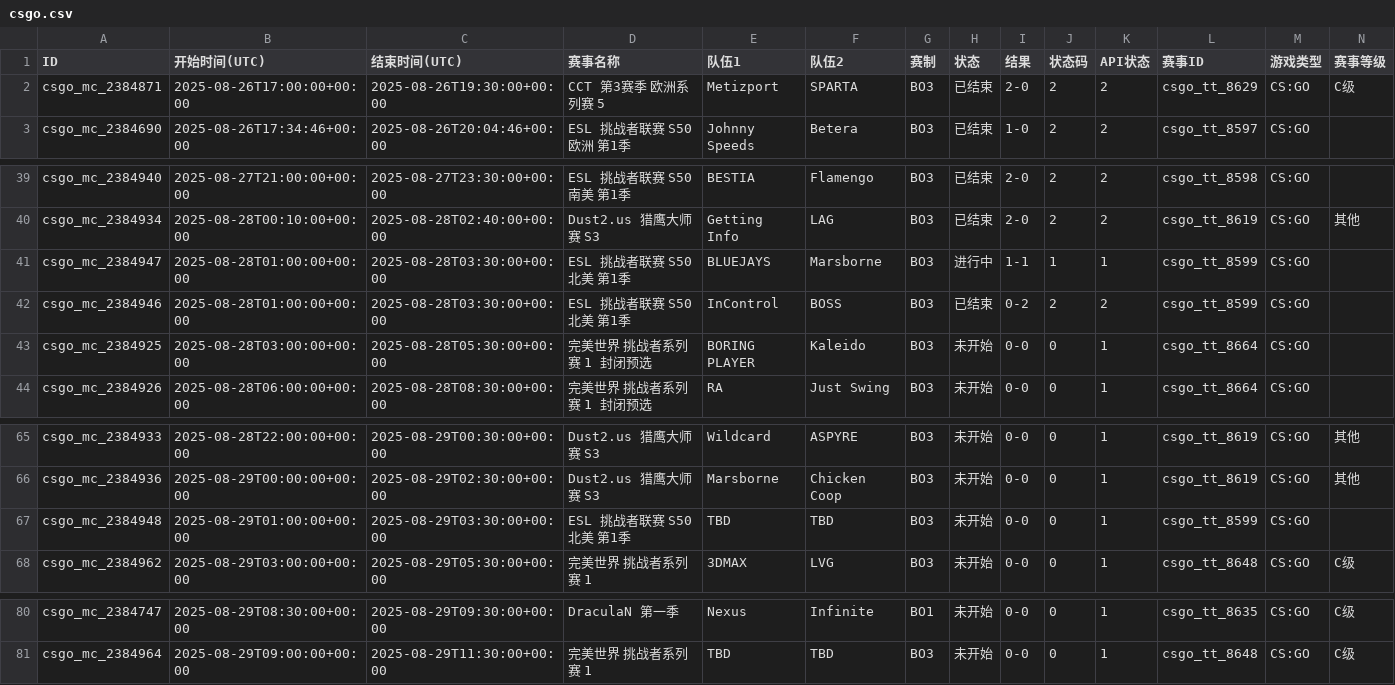
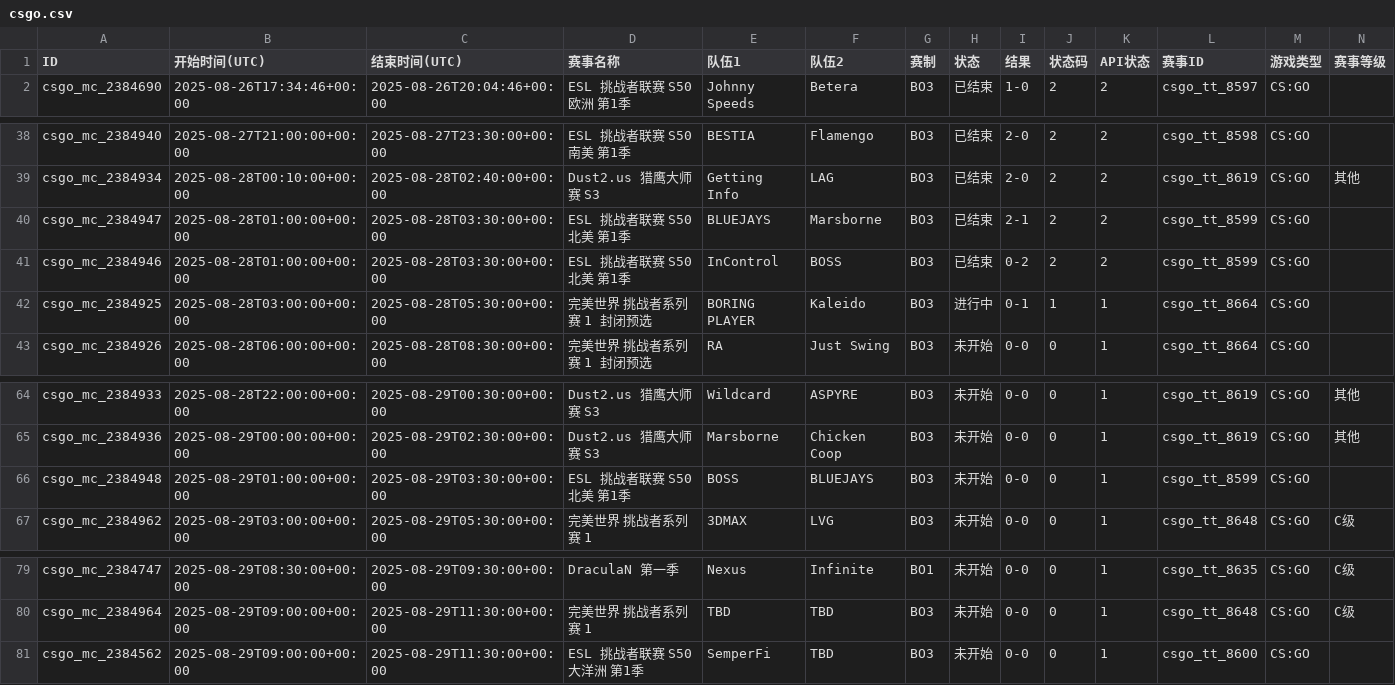
Before and after one commit to Miku196/a-ics, a CSV file: release/csgo/csgo.csv, drawn as a sheet; only a part is shown, gaps mark what is left out; removed rows and columns are numbered as before the commit, all else as after; rows hold the shown columns only; the diff names each change by its address in the sheet, - before the commit and + after, or states it on an @@ line.

```diff
--- a/release/csgo/csgo.csv
+++ b/release/csgo/csgo.csv
-row 2: csgo_mc_2384871 | 2025-08-26T17:00:00+00:00 | 2025-08-26T19:30:00+00:00 | CCT 第3赛季 欧洲系列赛 5 | Metizport | SPARTA | BO3 | 已结束 | 2-0 | 2 | 2 | csgo_tt_8629 | CS:GO | C级
-H40 (状态): 进行中
+H40 (状态): 已结束
-I40 (结果): 1-1
+I40 (结果): 2-1
-J40 (状态码): 1
+J40 (状态码): 2
-K40 (API状态): 1
+K40 (API状态): 2
-H42 (状态): 未开始
+H42 (状态): 进行中
-I42 (结果): 0-0
+I42 (结果): 0-1
-J42 (状态码): 0
+J42 (状态码): 1
-E66 (队伍1): TBD
+E66 (队伍1): BOSS
-F66 (队伍2): TBD
+F66 (队伍2): BLUEJAYS
+row 81: csgo_mc_2384562 | 2025-08-29T09:00:00+00:00 | 2025-08-29T11:30:00+00:00 | ESL 挑战者联赛 S50 大洋洲 第1季 | SemperFi | TBD | BO3 | 未开始 | 0-0 | 0 | 1 | csgo_tt_8600 | CS:GO
```
Also changed, not shown: release/dota2/dota2.csv, 4 other files.
